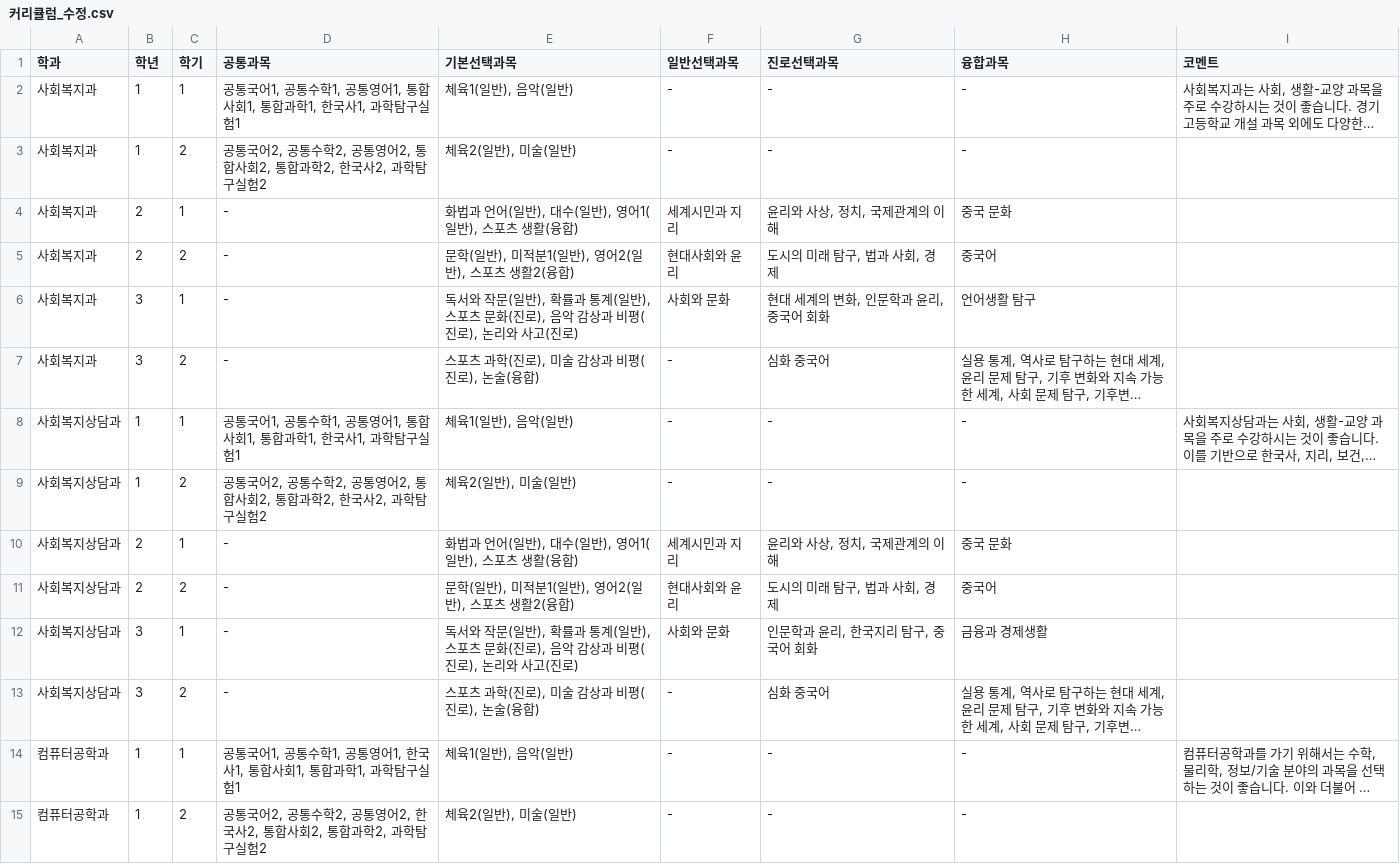
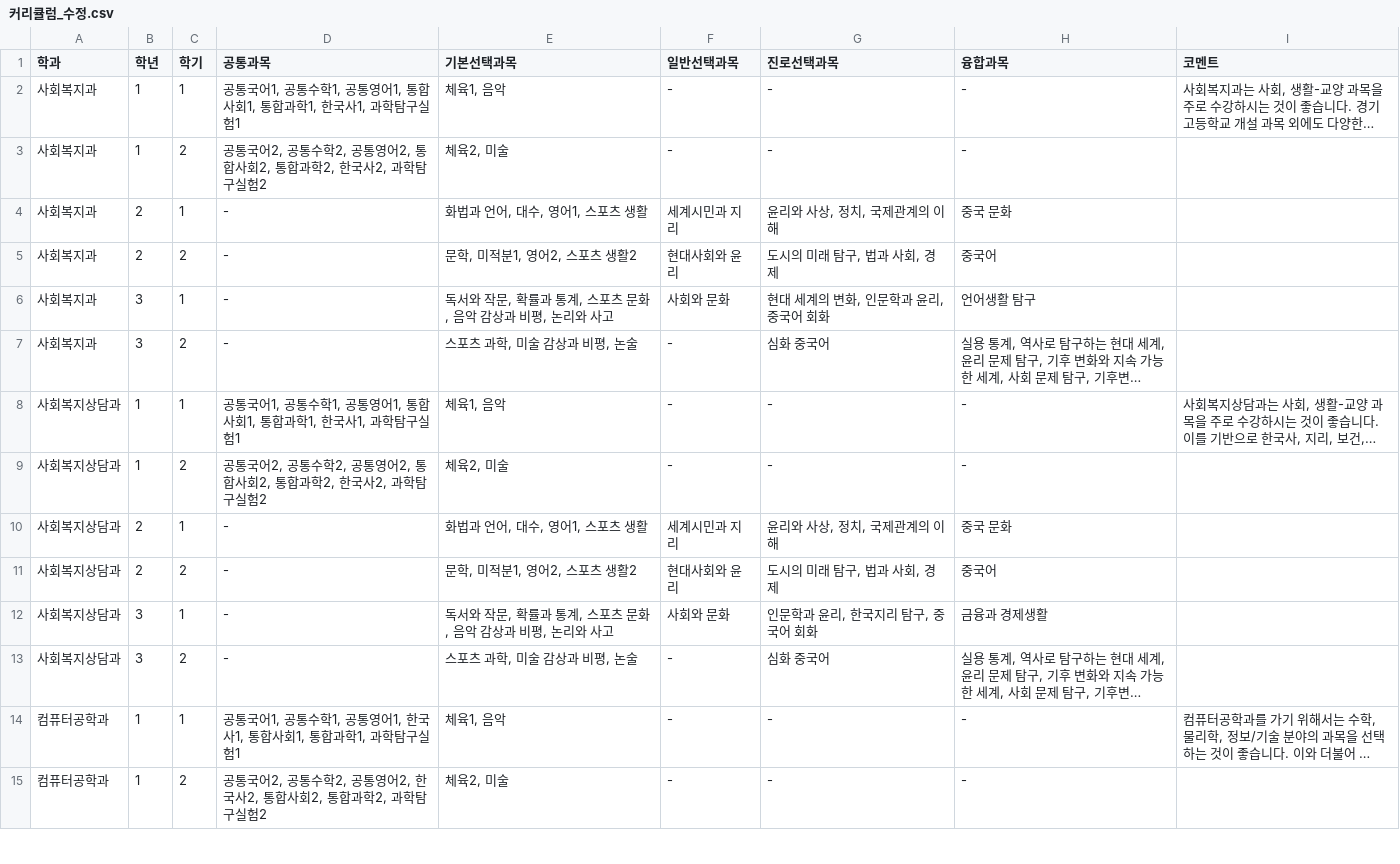
Before and after one commit to blockchainMania/DreamCourse, a CSV file: 커리큘럼_수정.csv, drawn as a sheet; only a part is shown; long unchanged cells end in …; the diff covers the shown part only; the diff names each change by its address in the sheet, - before the commit and + after, or states it on an @@ line.

Commit message:
Update 커리큘럼_수정.csv

```diff
--- a/커리큘럼_수정.csv
+++ b/커리큘럼_수정.csv
-E2 (기본선택과목): 체육1(일반), 음악(일반)
+E2 (기본선택과목): 체육1, 음악
-E3 (기본선택과목): 체육2(일반), 미술(일반)
+E3 (기본선택과목): 체육2, 미술
-E4 (기본선택과목): 화법과 언어(일반), 대수(일반), 영어1(일반), 스포츠 생활(융합)
+E4 (기본선택과목): 화법과 언어, 대수, 영어1, 스포츠 생활
-E5 (기본선택과목): 문학(일반), 미적분1(일반), 영어2(일반), 스포츠 생활2(융합)
+E5 (기본선택과목): 문학, 미적분1, 영어2, 스포츠 생활2
-E6 (기본선택과목): …와 작문(일반), 확률과 통계(일반), 스포츠 문화(진로), 음악 감상과 비평(진로), 논리와 사고(진로)
+E6 (기본선택과목): …와 작문, 확률과 통계, 스포츠 문화, 음악 감상과 비평, 논리와 사고
-E7 (기본선택과목): 스포츠 과학(진로), 미술 감상과 비평(진로), 논술(융합)
+E7 (기본선택과목): 스포츠 과학, 미술 감상과 비평, 논술
-E8 (기본선택과목): 체육1(일반), 음악(일반)
+E8 (기본선택과목): 체육1, 음악
-E9 (기본선택과목): 체육2(일반), 미술(일반)
+E9 (기본선택과목): 체육2, 미술
-E10 (기본선택과목): 화법과 언어(일반), 대수(일반), 영어1(일반), 스포츠 생활(융합)
+E10 (기본선택과목): 화법과 언어, 대수, 영어1, 스포츠 생활
-E11 (기본선택과목): 문학(일반), 미적분1(일반), 영어2(일반), 스포츠 생활2(융합)
+E11 (기본선택과목): 문학, 미적분1, 영어2, 스포츠 생활2
-E12 (기본선택과목): …와 작문(일반), 확률과 통계(일반), 스포츠 문화(진로), 음악 감상과 비평(진로), 논리와 사고(진로)
+E12 (기본선택과목): …와 작문, 확률과 통계, 스포츠 문화, 음악 감상과 비평, 논리와 사고
-E13 (기본선택과목): 스포츠 과학(진로), 미술 감상과 비평(진로), 논술(융합)
+E13 (기본선택과목): 스포츠 과학, 미술 감상과 비평, 논술
-E14 (기본선택과목): 체육1(일반), 음악(일반)
+E14 (기본선택과목): 체육1, 음악
-E15 (기본선택과목): 체육2(일반), 미술(일반)
+E15 (기본선택과목): 체육2, 미술
```
Also changed, not shown: 22 edited cells elsewhere in this file.
